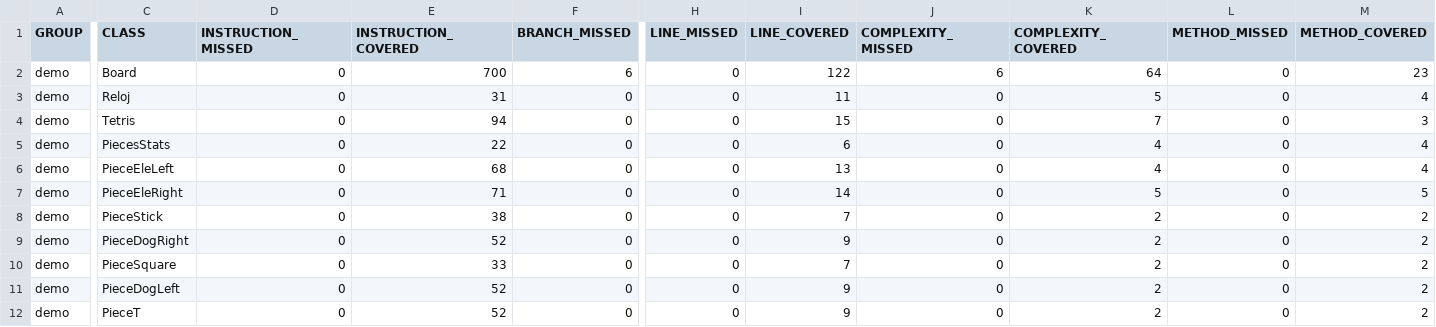
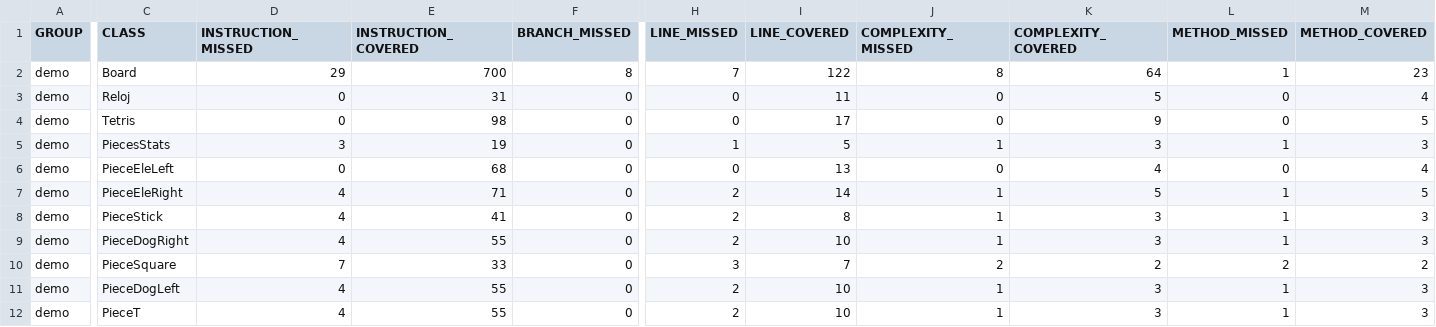
Before and after one commit to NicoMedula/Tetris-PDP2-2024, a CSV file: target/site/jacoco/jacoco.csv, drawn as a sheet; only a part is shown, gaps mark what is left out; the diff names each change by its address in the sheet, - before the commit and + after, or states it on an @@ line.

```diff
--- a/target/site/jacoco/jacoco.csv
+++ b/target/site/jacoco/jacoco.csv
-D2 (INSTRUCTION_MISSED): 0
+D2 (INSTRUCTION_MISSED): 29
-F2 (BRANCH_MISSED): 6
+F2 (BRANCH_MISSED): 8
-H2 (LINE_MISSED): 0
+H2 (LINE_MISSED): 7
-J2 (COMPLEXITY_MISSED): 6
+J2 (COMPLEXITY_MISSED): 8
-L2 (METHOD_MISSED): 0
+L2 (METHOD_MISSED): 1
-E4 (INSTRUCTION_COVERED): 94
+E4 (INSTRUCTION_COVERED): 98
-I4 (LINE_COVERED): 15
+I4 (LINE_COVERED): 17
-K4 (COMPLEXITY_COVERED): 7
+K4 (COMPLEXITY_COVERED): 9
-M4 (METHOD_COVERED): 3
+M4 (METHOD_COVERED): 5
-D5 (INSTRUCTION_MISSED): 0
+D5 (INSTRUCTION_MISSED): 3
-E5 (INSTRUCTION_COVERED): 22
+E5 (INSTRUCTION_COVERED): 19
-H5 (LINE_MISSED): 0
+H5 (LINE_MISSED): 1
-I5 (LINE_COVERED): 6
+I5 (LINE_COVERED): 5
-J5 (COMPLEXITY_MISSED): 0
+J5 (COMPLEXITY_MISSED): 1
-K5 (COMPLEXITY_COVERED): 4
+K5 (COMPLEXITY_COVERED): 3
-L5 (METHOD_MISSED): 0
+L5 (METHOD_MISSED): 1
-M5 (METHOD_COVERED): 4
+M5 (METHOD_COVERED): 3
-D7:D9 (INSTRUCTION_MISSED): 0
+D7:D9 (INSTRUCTION_MISSED): 4
-H7:H9 (LINE_MISSED): 0
+H7:H9 (LINE_MISSED): 2
-J7:J9 (COMPLEXITY_MISSED): 0
+J7:J9 (COMPLEXITY_MISSED): 1
-L7:L9 (METHOD_MISSED): 0
+L7:L9 (METHOD_MISSED): 1
-E8 (INSTRUCTION_COVERED): 38
+E8 (INSTRUCTION_COVERED): 41
-I8 (LINE_COVERED): 7
+I8 (LINE_COVERED): 8
-K8:K9 (COMPLEXITY_COVERED): 2
+K8:K9 (COMPLEXITY_COVERED): 3
-M8:M9 (METHOD_COVERED): 2
+M8:M9 (METHOD_COVERED): 3
-E9 (INSTRUCTION_COVERED): 52
+E9 (INSTRUCTION_COVERED): 55
-I9 (LINE_COVERED): 9
+I9 (LINE_COVERED): 10
-D10 (INSTRUCTION_MISSED): 0
+D10 (INSTRUCTION_MISSED): 7
-H10 (LINE_MISSED): 0
+H10 (LINE_MISSED): 3
-J10 (COMPLEXITY_MISSED): 0
+J10 (COMPLEXITY_MISSED): 2
-L10 (METHOD_MISSED): 0
+L10 (METHOD_MISSED): 2
-D11:D12 (INSTRUCTION_MISSED): 0
+D11:D12 (INSTRUCTION_MISSED): 4
-E11:E12 (INSTRUCTION_COVERED): 52
+E11:E12 (INSTRUCTION_COVERED): 55
-H11:H12 (LINE_MISSED): 0
+H11:H12 (LINE_MISSED): 2
-I11:I12 (LINE_COVERED): 9
+I11:I12 (LINE_COVERED): 10
-J11:J12 (COMPLEXITY_MISSED): 0
+J11:J12 (COMPLEXITY_MISSED): 1
-K11:K12 (COMPLEXITY_COVERED): 2
+K11:K12 (COMPLEXITY_COVERED): 3
-L11:L12 (METHOD_MISSED): 0
+L11:L12 (METHOD_MISSED): 1
-M11:M12 (METHOD_COVERED): 2
+M11:M12 (METHOD_COVERED): 3
```
Also changed, not shown: 41 other files.
